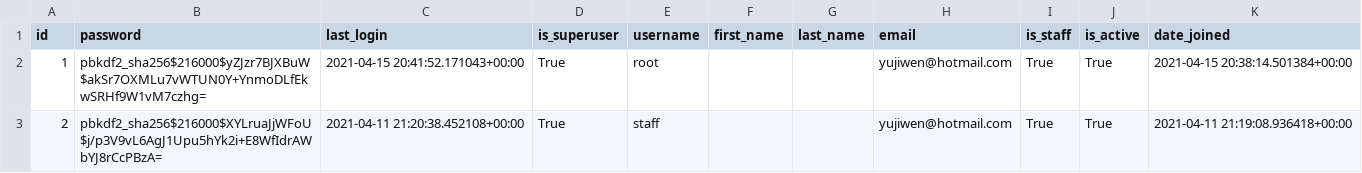
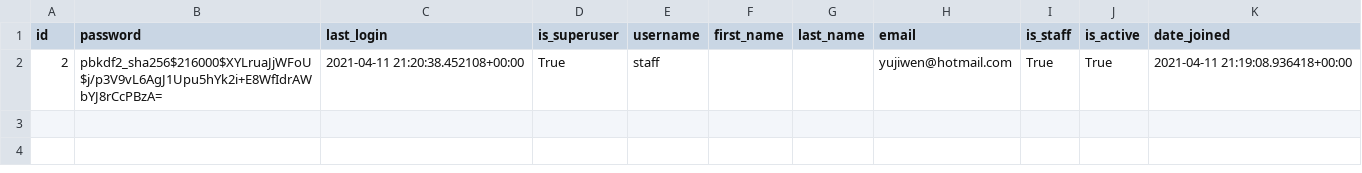
Before and after one commit to yujiwen/commondata, a CSV file: src/commndata/data/ユーザー.csv, drawn as a sheet; the diff names each change by its address in the sheet, - before the commit and + after, or states it on an @@ line.

```diff
--- a/src/commndata/data/ユーザー.csv
+++ b/src/commndata/data/ユーザー.csv
-row 2: 1 | pbkdf2_sha256$216000$yZJzr7BJXBuW$akSr7OXMLu7vWTUN0Y+YnmoDLfEkwSRHf9W1vM7czhg= | 2021-04-15 20:41:52.171043+00:00 | True | root |  |  | yujiwen@hotmail.com | True | True | 2021-04-15 20:38:14.501384+00:00
```
Also changed, not shown: 2 other files.
